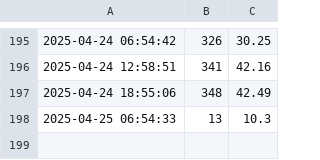
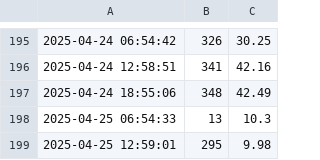
Before and after one commit to nadirprt/windlivedata, a CSV file: wind_data.csv, drawn as a sheet; only a part is shown, gaps mark what is left out; the diff names each change by its address in the sheet, - before the commit and + after, or states it on an @@ line.

```diff
--- a/wind_data.csv
+++ b/wind_data.csv
+row 199: 2025-04-25 12:59:01 | 295 | 9.98
```
